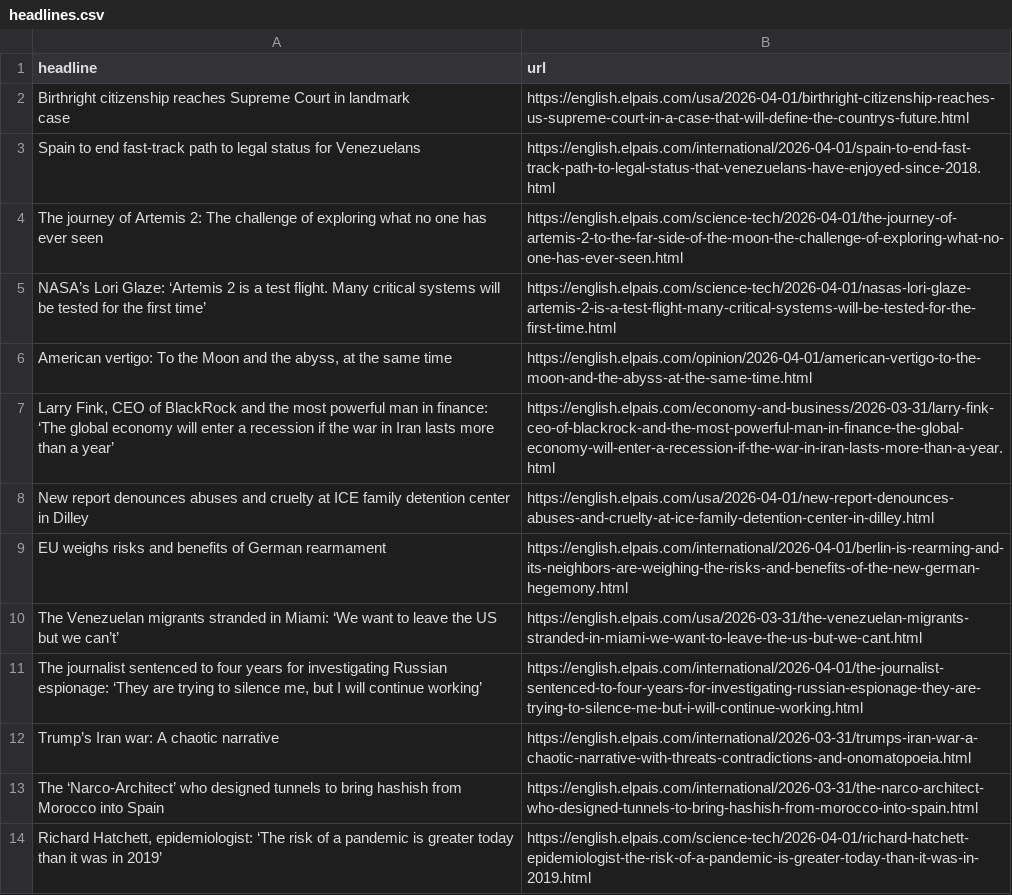
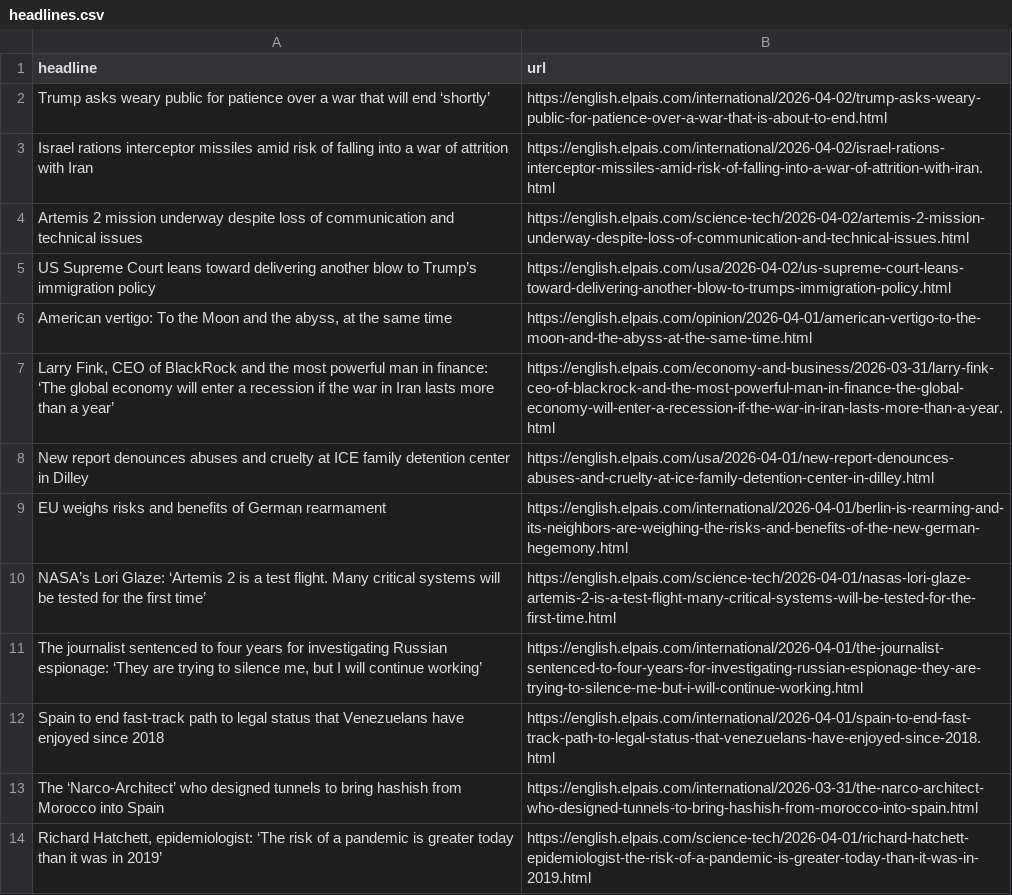
Before and after one commit to dimitriselaf/el-pais-autoscraper, a CSV file: headlines.csv, drawn as a sheet; only a part is shown.

```diff
--- a/headlines.csv
+++ b/headlines.csv
@@ -1,7 +1,6 @@
 headline,url
-"Birthright citizenship reaches Supreme Court in landmark
-case",https://english.elpais.com/usa/2026-04-01/birthright-citizenship-reaches-us-supreme-court-in-a-case-that-will-define-the-countrys-future.html
-Spain to end fast-track path to legal status for Venezuelans,https://english.elpais.com/international/2026-04-01/spain-to-end-fast-track-path-to-legal-status-that-venezuelans-have-enjoyed-since-2018.html
-The journey of Artemis 2: The challenge of exploring what no one has ever seen,https://english.elpais.com/science-tech/2026-04-01/the-journey-of-artemis-2-to-the-far-side-of-the-moon-the-challenge-of-exploring-what-no-one-has-ever-seen.html
-NASA’s Lori Glaze: ‘Artemis 2 is a test flight. Many critical systems will be tested for the first time’,https://english.elpais.com/science-tech/2026-04-01/nasas-lori-glaze-artemis-2-is-a-test-flight-many-critical-systems-will-be-tested-for-the-first-time.html
+Trump asks weary public for patience over a war that will end ‘shortly’,https://english.elpais.com/international/2026-04-02/trump-asks-weary-public-for-patience-over-a-war-that-is-about-to-end.html
+Israel rations interceptor missiles amid risk of falling into a war of attrition with Iran,https://english.elpais.com/international/2026-04-02/israel-rations-interceptor-missiles-amid-risk-of-falling-into-a-war-of-attrition-with-iran.html
+Artemis 2 mission underway despite loss of communication and technical issues,https://english.elpais.com/science-tech/2026-04-02/artemis-2-mission-underway-despite-loss-of-communication-and-technical-issues.html
+US Supreme Court leans toward delivering another blow to Trump’s immigration policy,https://english.elpais.com/usa/2026-04-02/us-supreme-court-leans-toward-delivering-another-blow-to-trumps-immigration-policy.html
 "American vertigo: To the Moon and the abyss, at the same time",https://english.elpais.com/opinion/2026-04-01/american-vertigo-to-the-moon-and-the-abyss-at-the-same-time.html
@@ -10,5 +9,5 @@ New report denounces abuses and cruelty at ICE family detention center in Dilley
 EU weighs risks and benefits of German rearmament,https://english.elpais.com/international/2026-04-01/berlin-is-rearming-and-its-neighbors-are-weighing-the-risks-and-benefits-of-the-new-german-hegemony.html
-The Venezuelan migrants stranded in Miami: ‘We want to leave the US but we can’t’,https://english.elpais.com/usa/2026-03-31/the-venezuelan-migrants-stranded-in-miami-we-want-to-leave-the-us-but-we-cant.html
+NASA’s Lori Glaze: ‘Artemis 2 is a test flight. Many critical systems will be tested for the first time’,https://english.elpais.com/science-tech/2026-04-01/nasas-lori-glaze-artemis-2-is-a-test-flight-many-critical-systems-will-be-tested-for-the-first-time.html
 "The journalist sentenced to four years for investigating Russian espionage: ‘They are trying to silence me, but I will continue working’",https://english.elpais.com/international/2026-04-01/the-journalist-sentenced-to-four-years-for-investigating-russian-espionage-they-are-trying-to-silence-me-but-i-will-continue-working.html
-Trump’s Iran war: A chaotic narrative,https://english.elpais.com/international/2026-03-31/trumps-iran-war-a-chaotic-narrative-with-threats-contradictions-and-onomatopoeia.html
+Spain to end fast-track path to legal status that Venezuelans have enjoyed since 2018,https://english.elpais.com/international/2026-04-01/spain-to-end-fast-track-path-to-legal-status-that-venezuelans-have-enjoyed-since-2018.html
 The ‘Narco-Architect’ who designed tunnels to bring hashish from Morocco into Spain,https://english.elpais.com/international/2026-03-31/the-narco-architect-who-designed-tunnels-to-bring-hashish-from-morocco-into-spain.html
```
